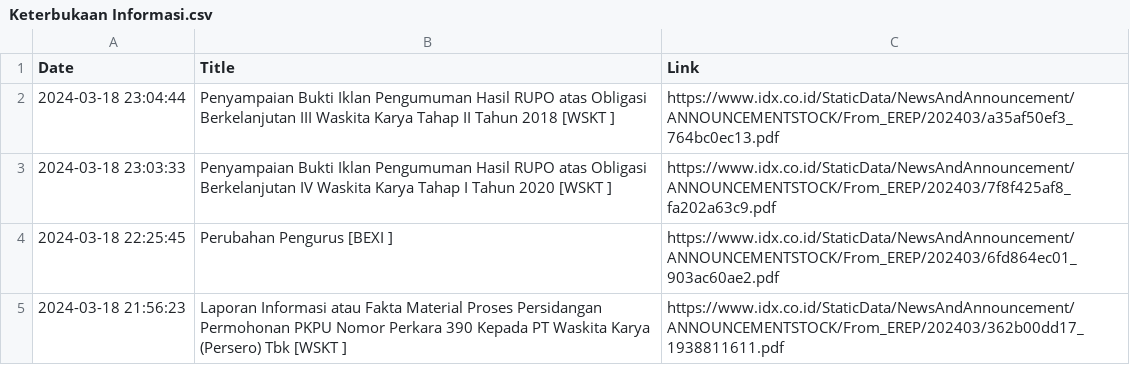
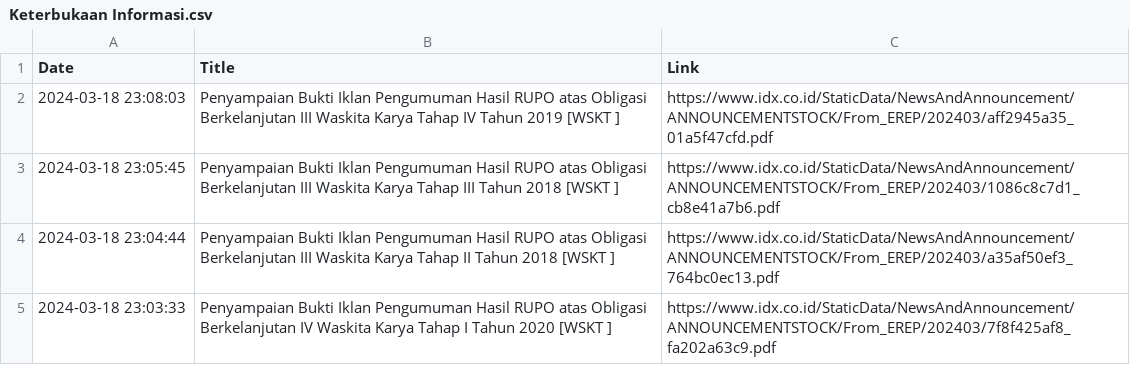
Before and after one commit to ImNash-Fahmi/IDX-Bot-Notification-for-Whatsapp, a CSV file: Dataset/Keterbukaan Informasi.csv, drawn as a sheet; only a part is shown; the shorter side is filled out with more unchanged rows; the diff names each change by its address in the sheet, - before the commit and + after, or states it on an @@ line.

```diff
--- a/Dataset/Keterbukaan Informasi.csv
+++ b/Dataset/Keterbukaan Informasi.csv
+row 2: 2024-03-18 23:08:03 | Penyampaian Bukti Iklan Pengumuman Hasil RUPO atas Obligasi Berkelanjutan III Waskita Karya Tahap IV Tahun 2019 [WSKT ] | https://www.idx.co.id/StaticData/NewsAndAnnouncement/ANNOUNCEMENTSTOCK/From_EREP/202403/aff2945a35_01a5f47cfd.pdf
+row 3: 2024-03-18 23:05:45 | Penyampaian Bukti Iklan Pengumuman Hasil RUPO atas Obligasi Berkelanjutan III Waskita Karya Tahap III Tahun 2018 [WSKT ] | https://www.idx.co.id/StaticData/NewsAndAnnouncement/ANNOUNCEMENTSTOCK/From_EREP/202403/1086c8c7d1_cb8e41a7b6.pdf
```
